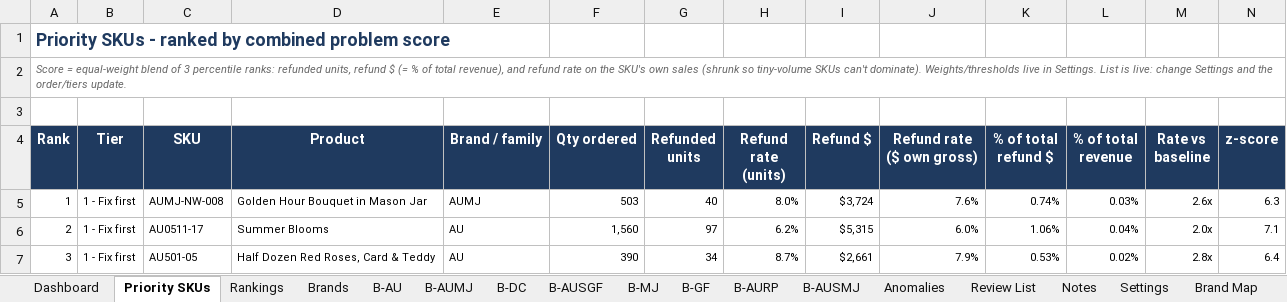
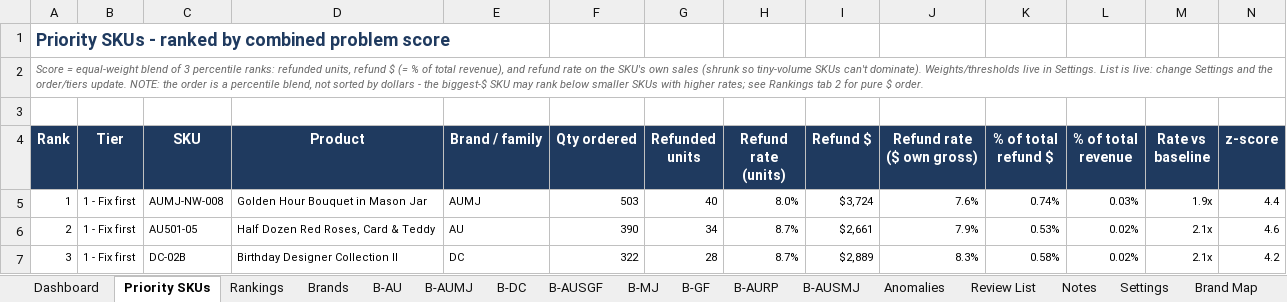
Before and after one commit to genale13/genale13, an Excel workbook: Refund_Problem_Products_Report.xlsx, sheet Priority SKUs, drawn as a sheet; only a part is shown; values as stored, in another font and other column widths than the file's, no borders; charts and pictures and conditional formats not drawn; the diff covers the shown part only; the diff names each change by its address in the sheet, - before the commit and + after, or states it on an @@ line.

```diff
--- a/Refund_Problem_Products_Report.xlsx (sheet Priority SKUs)
+++ b/Refund_Problem_Products_Report.xlsx (sheet Priority SKUs)
-A2 (Rank): …order/tiers update.
+A2 (Rank): …order/tiers update. NOTE: the order is a percentile blend, not sorted by dollars - the biggest-$ SKU may rank below smaller SKUs with higher rates; see Rankings tab 2 for pure $ order.
-M5 (Rate vs baseline): 2.6x
+M5 (Rate vs baseline): 1.9x
-N5 (z-score): 6.3
+N5 (z-score): 4.4
-C6 (SKU): AU0511-17
+C6 (SKU): AU501-05
-D6 (Product): Summer Blooms
+D6 (Product): Half Dozen Red Roses, Card & Teddy
-F6 (Qty ordered): 1,560
+F6 (Qty ordered): 390
-G6 (Refunded units): 97
+G6 (Refunded units): 34
-H6 (Refund rate (units)): 6.2%
+H6 (Refund rate (units)): 8.7%
-I6 (Refund $): $5,315
+I6 (Refund $): $2,661
-J6 (Refund rate ($ own gross)): 6.0%
+J6 (Refund rate ($ own gross)): 7.9%
-K6 (% of total refund $): 1.06%
+K6 (% of total refund $): 0.53%
-L6 (% of total revenue): 0.04%
+L6 (% of total revenue): 0.02%
-M6 (Rate vs baseline): 2.0x
+M6 (Rate vs baseline): 2.1x
-N6 (z-score): 7.1
+N6 (z-score): 4.6
-C7 (SKU): AU501-05
+C7 (SKU): DC-02B
-D7 (Product): Half Dozen Red Roses, Card & Teddy
+D7 (Product): Birthday Designer Collection II
-E7 (Brand / family): AU
+E7 (Brand / family): DC
-F7 (Qty ordered): 390
+F7 (Qty ordered): 322
-G7 (Refunded units): 34
+G7 (Refunded units): 28
-I7 (Refund $): $2,661
+I7 (Refund $): $2,889
-J7 (Refund rate ($ own gross)): 7.9%
+J7 (Refund rate ($ own gross)): 8.3%
-K7 (% of total refund $): 0.53%
+K7 (% of total refund $): 0.58%
-M7 (Rate vs baseline): 2.8x
+M7 (Rate vs baseline): 2.1x
-N7 (z-score): 6.4
+N7 (z-score): 4.2
```
Also changed, not shown: 1099 edited cells elsewhere in this sheet, sheet SKU Data, sheet Anomalies, sheet Brands, sheet Dashboard, sheet Rankings, sheet Review List, 10 more sheets, formulas that keep their value, charts or pictures.
